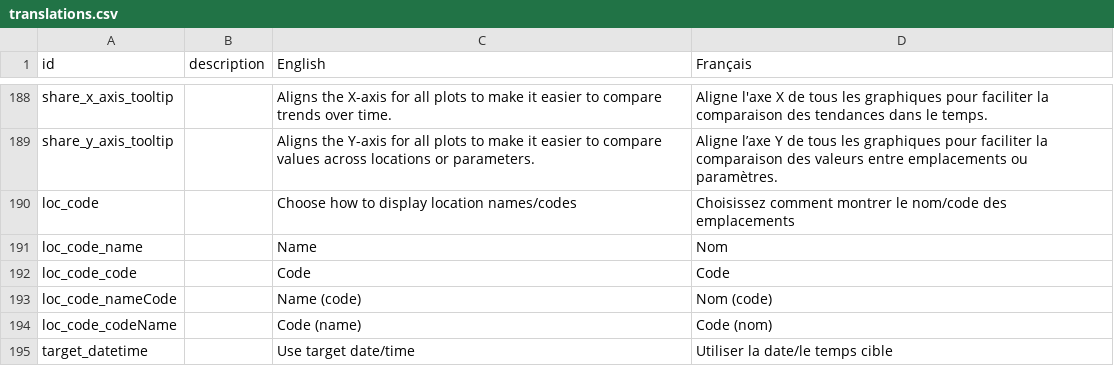
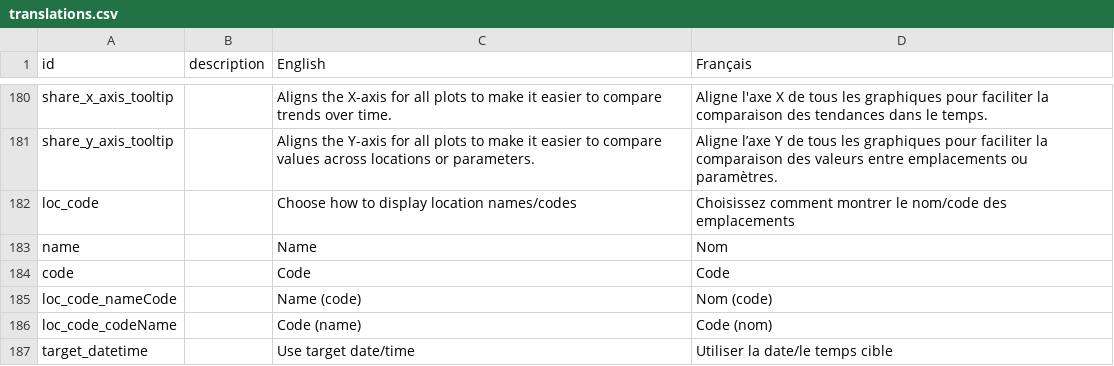
Before and after one commit to YukonWRB/YGwater, a CSV file: data-raw/translations.csv, drawn as a sheet; only a part is shown, gaps mark what is left out; the diff covers the shown part only.

```diff
--- a/data-raw/translations.csv
+++ b/data-raw/translations.csv
@@ -190,4 +182,4 @@ share_y_axis_tooltip,,Aligns the Y-axis for all plots to make it easier to compa
 loc_code,,Choose how to display location names/codes,Choisissez comment montrer le nom/code des emplacements
-loc_code_name,,Name,Nom
-loc_code_code,,Code,Code
+name,,Name,Nom
+code,,Code,Code
 loc_code_nameCode,,Name (code),Nom (code)
```
Also changed, not shown: 1 added row, 9 removed rows and 4 edited cells elsewhere in this file, 3 other files.
